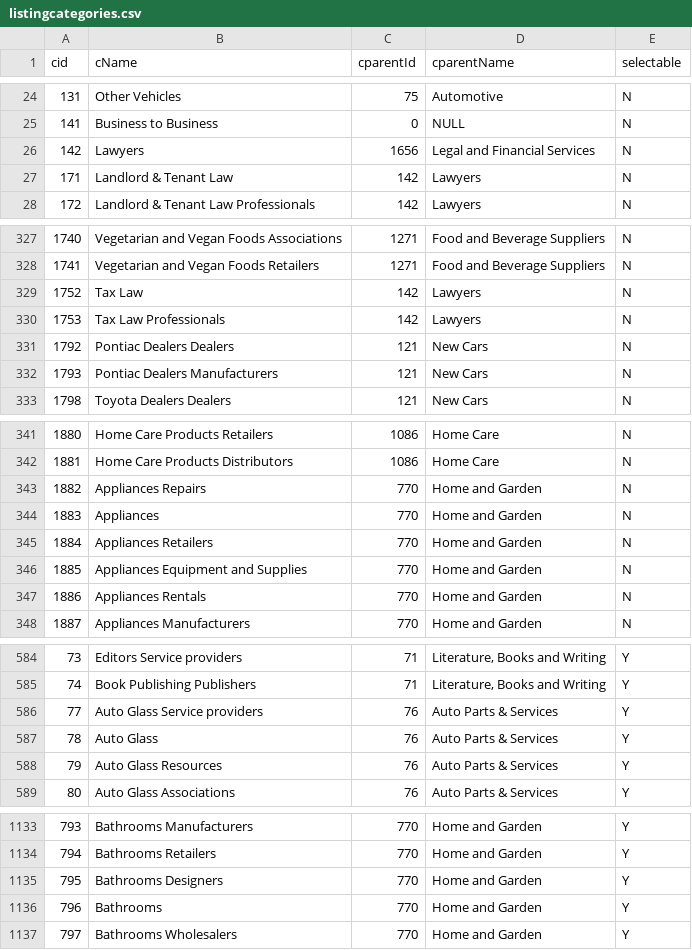
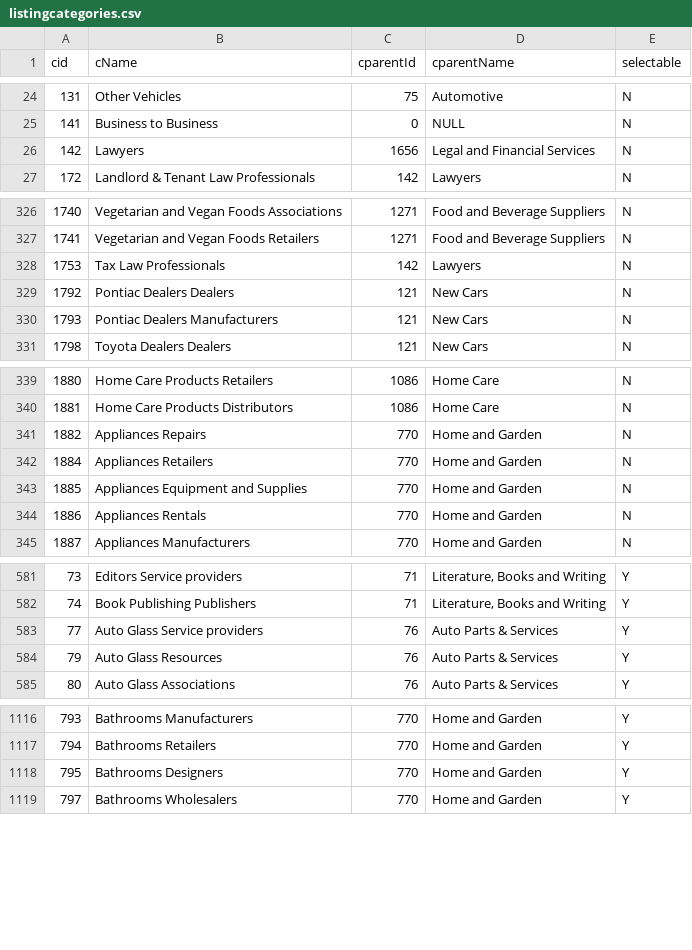
Before and after one commit to n49/N49-Data-Api-Documentation, a CSV file: CATEGORIES/listingcategories.csv, drawn as a sheet; only a part is shown, gaps mark what is left out; the diff covers the shown part only; the diff names each change by its address in the sheet, - before the commit and + after, or states it on an @@ line.

```diff
--- a/CATEGORIES/listingcategories.csv
+++ b/CATEGORIES/listingcategories.csv
-row 27: 171 | Landlord & Tenant Law | 142 | Lawyers | N
-row 329: 1752 | Tax Law | 142 | Lawyers | N
-row 344: 1883 | Appliances | 770 | Home and Garden | N
-row 587: 78 | Auto Glass | 76 | Auto Parts & Services | Y
-row 1136: 796 | Bathrooms | 770 | Home and Garden | Y
```
Also changed, not shown: 18 removed rows and 4 edited cells elsewhere in this file.
